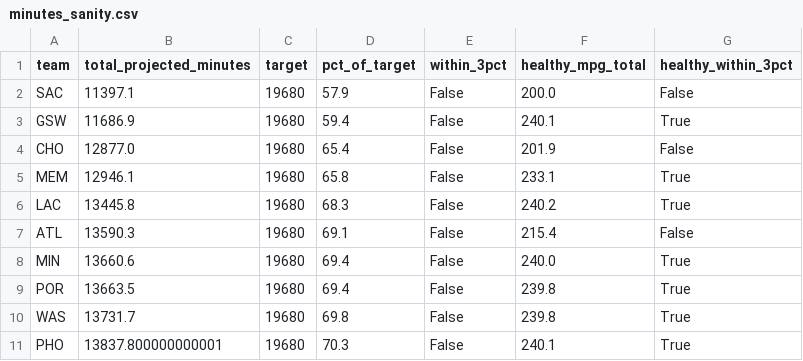
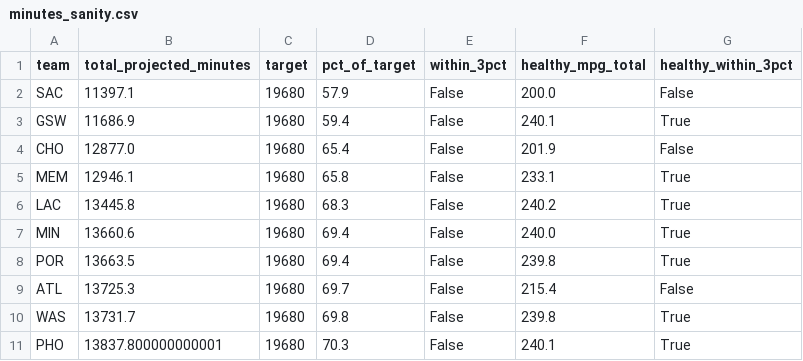
Before and after one commit to ryanmlee83/Fantasy-BBall-Board, a CSV file: reports/minutes_sanity.csv, drawn as a sheet; only a part is shown.

```diff
--- a/reports/minutes_sanity.csv
+++ b/reports/minutes_sanity.csv
@@ -6,5 +6,5 @@ MEM,12946.1,19680,65.8,False,233.1,True
 LAC,13445.8,19680,68.3,False,240.2,True
-ATL,13590.3,19680,69.1,False,215.4,False
 MIN,13660.6,19680,69.4,False,240.0,True
 POR,13663.5,19680,69.4,False,239.8,True
+ATL,13725.3,19680,69.7,False,215.4,False
 WAS,13731.7,19680,69.8,False,239.8,True
```
Also changed, not shown: reports/games_played_projection.csv, reports/projections.csv, 4 other files.
